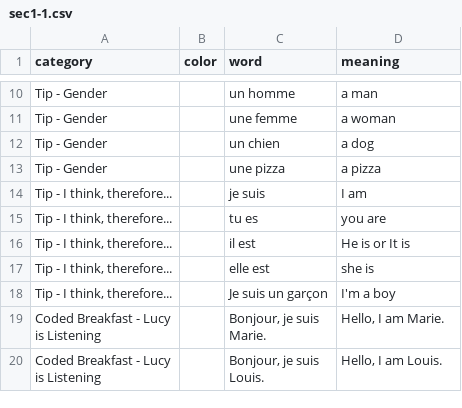
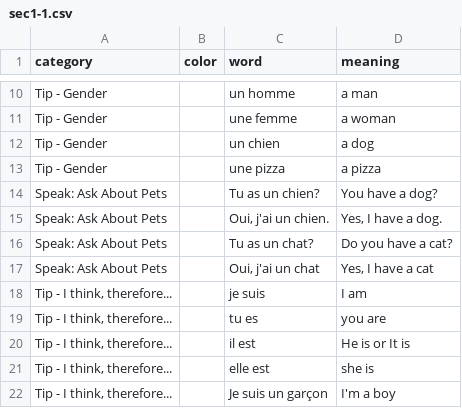
Before and after one commit to zhenni/French-Duolingo, a CSV file: sections/sec1-1.csv, drawn as a sheet; only a part is shown, gaps mark what is left out; the shorter side is filled out with more unchanged rows.

Commit message:
add speak to sec1-1 1-2 1-3 2-13

```diff
--- a/sections/sec1-1.csv
+++ b/sections/sec1-1.csv
@@ -13,2 +13,6 @@ Tip - Gender,,un chien ,a dog
 Tip - Gender,,une pizza,a pizza
+Speak: Ask About Pets,,Tu as un chien?,You have a dog?
+Speak: Ask About Pets,,"Oui, j'ai un chien.","Yes, I have a dog."
+Speak: Ask About Pets,,Tu as un chat?,Do you have a cat?
+Speak: Ask About Pets,,"Oui, j'ai un chat","Yes, I have a cat"
 "Tip - I think, therefore...",,je suis ,I am
```
Also changed, not shown: sections/sec1-2.csv, sections/sec1-3.csv, 1 other file.
